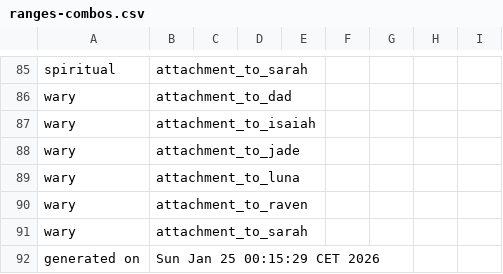
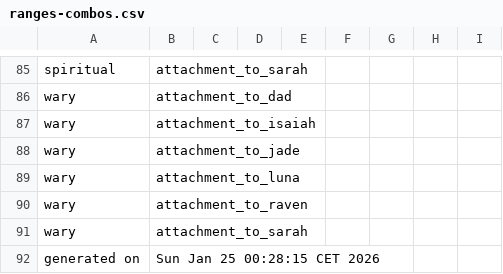
Before and after one commit to benjaminrosenbaum/benjaminrosenbaum.github.io, a CSV file: stats/shoshana/ranges-combos.csv, drawn as a sheet; only a part is shown, gaps mark what is left out.

Commit message:
new the-first-change stats

```diff
--- a/stats/shoshana/ranges-combos.csv
+++ b/stats/shoshana/ranges-combos.csv
@@ -91,2 +91,2 @@ wary,attachment_to_raven
 wary,attachment_to_sarah
-generated on,Sun Jan 25 00:15:29 CET 2026
+generated on,Sun Jan 25 00:28:15 CET 2026
```
Also changed, not shown: 6 other files.
